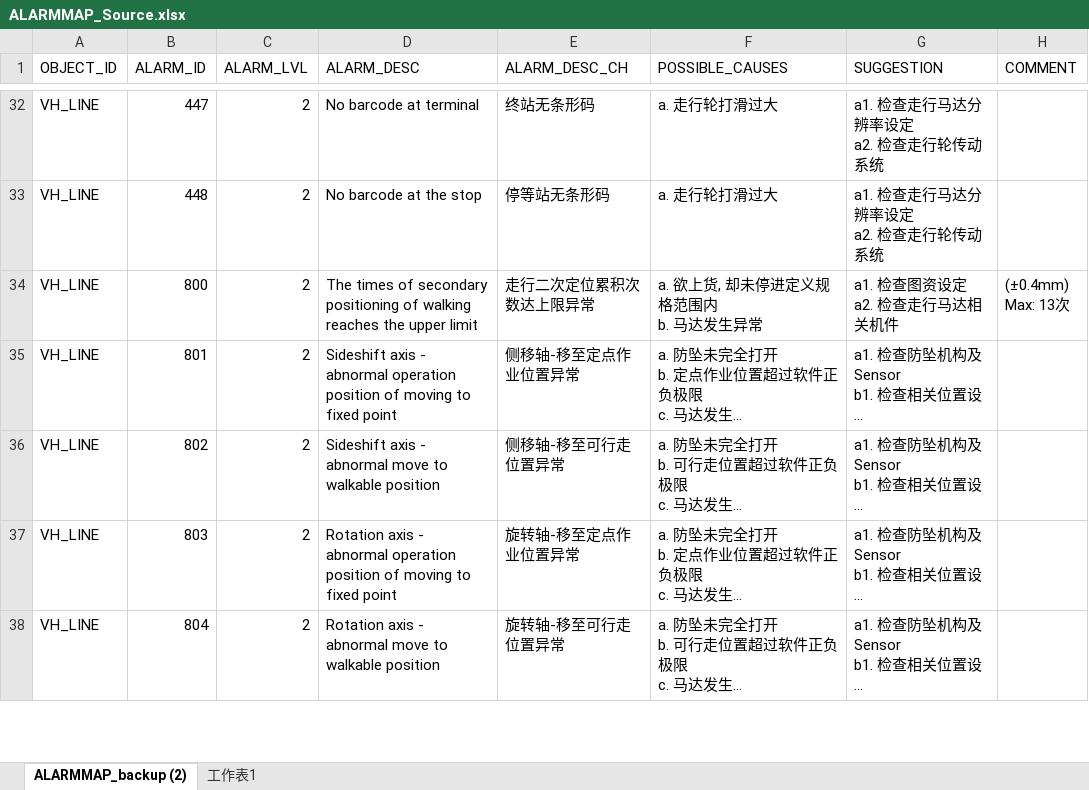
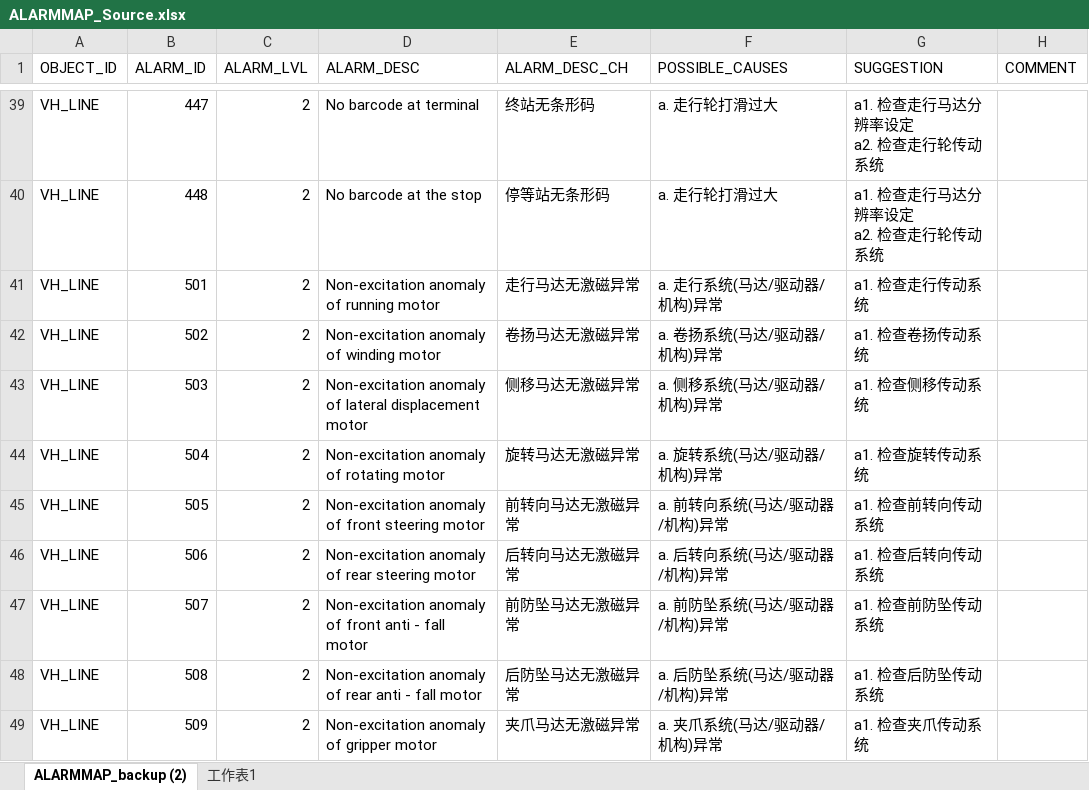
Before and after one commit to AK0-Leopard/OverhaedHoistTransporter_CSOT, an Excel workbook: OverhaedHoistTransporter_CSOT/BCWinForm/Config/CSOT_T4_PH1PH2/CSV/ALARMMAP_Source.xlsx, sheet ALARMMAP_backup (2), drawn as a sheet; only a part is shown, gaps mark what is left out; the shorter side is filled out with more unchanged rows; long unchanged cells end in …; values as stored, in another font and other column widths than the file's, no borders; the diff covers the shown part only; the diff names each change by its address in the sheet, - before the commit and + after, or states it on an @@ line.

```diff
--- a/OverhaedHoistTransporter_CSOT/BCWinForm/Config/CSOT_T4_PH1PH2/CSV/ALARMMAP_Source.xlsx (sheet ALARMMAP_backup (2))
+++ b/OverhaedHoistTransporter_CSOT/BCWinForm/Config/CSOT_T4_PH1PH2/CSV/ALARMMAP_Source.xlsx (sheet ALARMMAP_backup (2))
+row 41: VH_LINE | 501 | 2 | Non-excitation anomaly of running motor | 走行马达无激磁异常 | a. 走行系统(马达/驱动器/机构)异常 | a1. 检查走行传动系统
+row 42: VH_LINE | 502 | 2 | Non-excitation anomaly of winding motor | 卷扬马达无激磁异常 | a. 卷扬系统(马达/驱动器/机构)异常 | a1. 检查卷扬传动系统
+row 43: VH_LINE | 503 | 2 | Non-excitation anomaly of lateral displacement motor | 侧移马达无激磁异常 | a. 侧移系统(马达/驱动器/机构)异常 | a1. 检查侧移传动系统
+row 44: VH_LINE | 504 | 2 | Non-excitation anomaly of rotating motor | 旋转马达无激磁异常 | a. 旋转系统(马达/驱动器/机构)异常 | a1. 检查旋转传动系统
+row 45: VH_LINE | 505 | 2 | Non-excitation anomaly of front steering motor | 前转向马达无激磁异常 | a. 前转向系统(马达/驱动器/机构)异常 | a1. 检查前转向传动系统
+row 46: VH_LINE | 506 | 2 | Non-excitation anomaly of rear steering motor | 后转向马达无激磁异常 | a. 后转向系统(马达/驱动器/机构)异常 | a1. 检查后转向传动系统
+row 47: VH_LINE | 507 | 2 | Non-excitation anomaly of front anti - fall motor | 前防坠马达无激磁异常 | a. 前防坠系统(马达/驱动器/机构)异常 | a1. 检查前防坠传动系统
+row 48: VH_LINE | 508 | 2 | Non-excitation anomaly of rear anti - fall motor | 后防坠马达无激磁异常 | a. 后防坠系统(马达/驱动器/机构)异常 | a1. 检查后防坠传动系统
+row 49: VH_LINE | 509 | 2 | Non-excitation anomaly of gripper motor | 夹爪马达无激磁异常 | a. 夹爪系统(马达/驱动器/机构)异常 | a1. 检查夹爪传动系统
```
Also changed, not shown: 31 added rows, 12 edited cells and cell formats elsewhere in this sheet, 14 other files.
